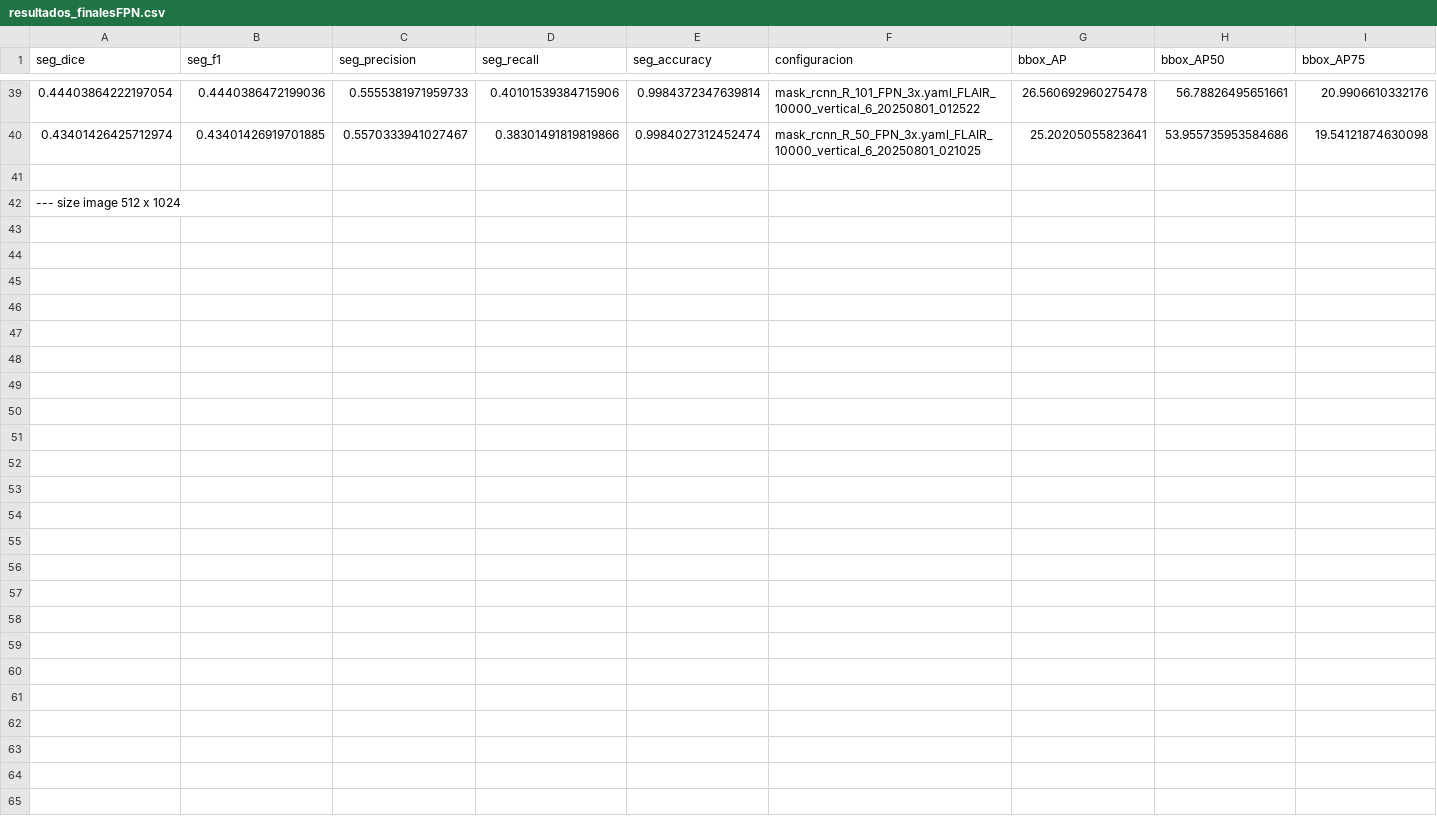
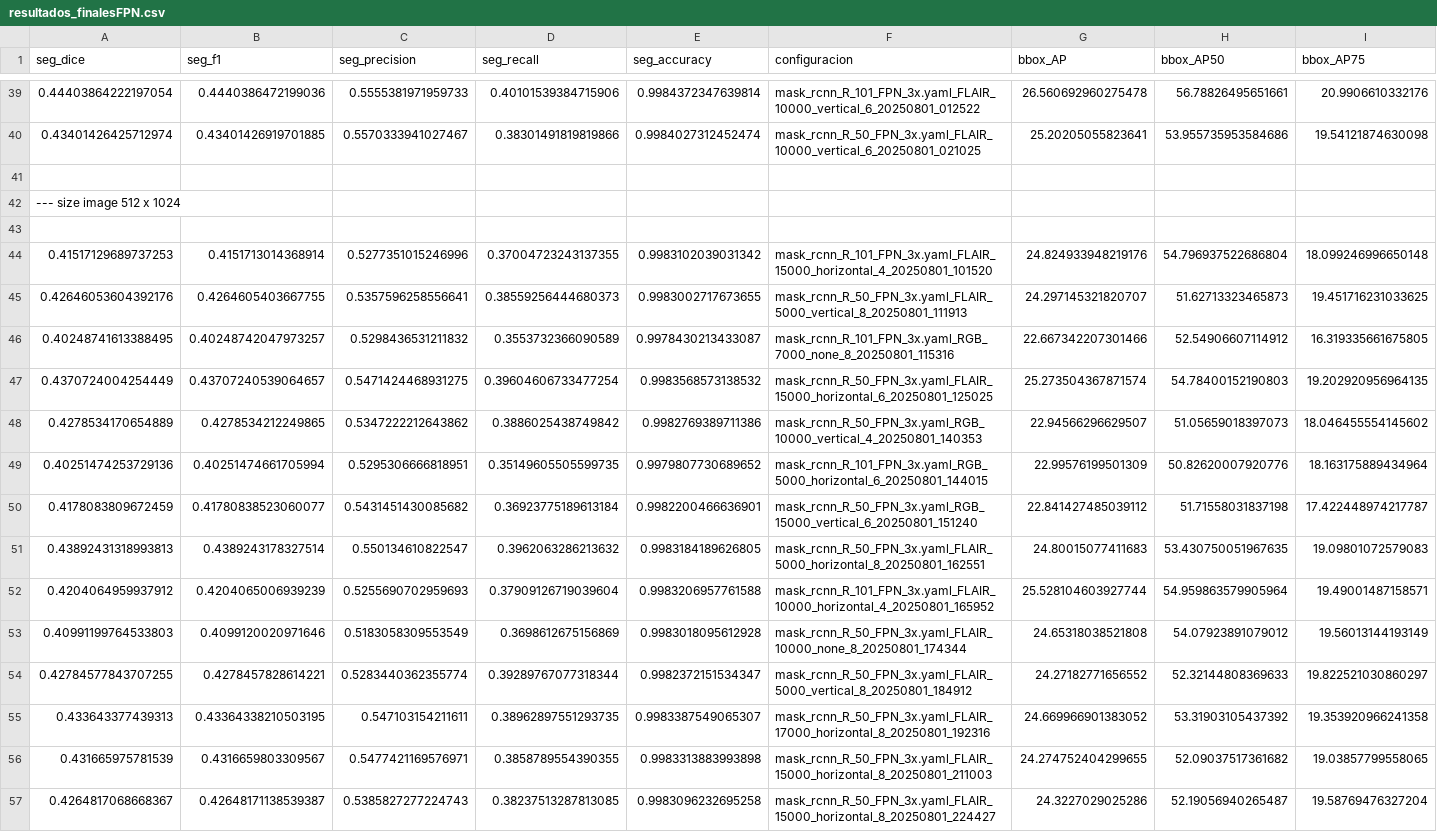
Before and after one commit to acl00111/TFM-Scripts, a CSV file: Detectron2_models/resultados_finalesFPN.csv, drawn as a sheet; only a part is shown, gaps mark what is left out; rows hold the shown columns only; the diff names each change by its address in the sheet, - before the commit and + after, or states it on an @@ line.

```diff
--- a/Detectron2_models/resultados_finalesFPN.csv
+++ b/Detectron2_models/resultados_finalesFPN.csv
+row 43: (empty)
+row 44: 0.41517129689737253 | 0.4151713014368914 | 0.5277351015246996 | 0.37004723243137355 | 0.9983102039031342 | mask_rcnn_R_101_FPN_3x.yaml_FLAIR_15000_horizontal_4_20250801_101520 | 24.824933948219176 | 54.796937522686804 | 18.099246996650148
+row 45: 0.42646053604392176 | 0.4264605403667755 | 0.5357596258556641 | 0.38559256444680373 | 0.9983002717673655 | mask_rcnn_R_50_FPN_3x.yaml_FLAIR_5000_vertical_8_20250801_111913 | 24.297145321820707 | 51.62713323465873 | 19.451716231033625
+row 46: 0.40248741613388495 | 0.40248742047973257 | 0.5298436531211832 | 0.3553732366090589 | 0.9978430213433087 | mask_rcnn_R_101_FPN_3x.yaml_RGB_7000_none_8_20250801_115316 | 22.667342207301466 | 52.54906607114912 | 16.319335661675805
+row 47: 0.4370724004254449 | 0.43707240539064657 | 0.5471424468931275 | 0.39604606733477254 | 0.9983568573138532 | mask_rcnn_R_50_FPN_3x.yaml_FLAIR_15000_horizontal_6_20250801_125025 | 25.273504367871574 | 54.78400152190803 | 19.202920956964135
+row 48: 0.4278534170654889 | 0.4278534212249865 | 0.5347222212643862 | 0.3886025438749842 | 0.9982769389711386 | mask_rcnn_R_50_FPN_3x.yaml_RGB_10000_vertical_4_20250801_140353 | 22.94566296629507 | 51.05659018397073 | 18.046455554145602
+row 49: 0.40251474253729136 | 0.40251474661705994 | 0.5295306666818951 | 0.35149605505599735 | 0.9979807730689652 | mask_rcnn_R_101_FPN_3x.yaml_RGB_5000_horizontal_6_20250801_144015 | 22.99576199501309 | 50.82620007920776 | 18.163175889434964
+row 50: 0.4178083809672459 | 0.41780838523060077 | 0.5431451430085682 | 0.36923775189613184 | 0.9982200466636901 | mask_rcnn_R_50_FPN_3x.yaml_RGB_15000_vertical_6_20250801_151240 | 22.841427485039112 | 51.71558031837198 | 17.422448974217787
+row 51: 0.43892431318993813 | 0.4389243178327514 | 0.550134610822547 | 0.3962063286213632 | 0.9983184189626805 | mask_rcnn_R_50_FPN_3x.yaml_FLAIR_5000_horizontal_8_20250801_162551 | 24.80015077411683 | 53.430750051967635 | 19.09801072579083
+row 52: 0.4204064959937912 | 0.4204065006939239 | 0.5255690702959693 | 0.37909126719039604 | 0.9983206957761588 | mask_rcnn_R_101_FPN_3x.yaml_FLAIR_10000_horizontal_4_20250801_165952 | 25.528104603927744 | 54.959863579905964 | 19.49001487158571
+row 53: 0.40991199764533803 | 0.4099120020971646 | 0.5183058309553549 | 0.3698612675156869 | 0.9983018095612928 | mask_rcnn_R_50_FPN_3x.yaml_FLAIR_10000_none_8_20250801_174344 | 24.65318038521808 | 54.07923891079012 | 19.56013144193149
+row 54: 0.42784577843707255 | 0.4278457828614221 | 0.5283440362355774 | 0.39289767077318344 | 0.9982372151534347 | mask_rcnn_R_50_FPN_3x.yaml_FLAIR_5000_vertical_8_20250801_184912 | 24.27182771656552 | 52.32144808369633 | 19.822521030860297
+row 55: 0.433643377439313 | 0.43364338210503195 | 0.547103154211611 | 0.38962897551293735 | 0.9983387549065307 | mask_rcnn_R_50_FPN_3x.yaml_FLAIR_17000_horizontal_8_20250801_192316 | 24.669966901383052 | 53.31903105437392 | 19.353920966241358
+row 56: 0.431665975781539 | 0.4316659803309567 | 0.5477421169576971 | 0.3858789554390355 | 0.9983313883993898 | mask_rcnn_R_50_FPN_3x.yaml_FLAIR_15000_horizontal_8_20250801_211003 | 24.274752404299655 | 52.09037517361682 | 19.03857799558065
+row 57: 0.4264817068668367 | 0.42648171138539387 | 0.5385827277224743 | 0.38237513287813085 | 0.9983096232695258 | mask_rcnn_R_50_FPN_3x.yaml_FLAIR_15000_horizontal_8_20250801_224427 | 24.3227029025286 | 52.19056940265487 | 19.58769476327204
```
Also changed, not shown: 12 other files.
